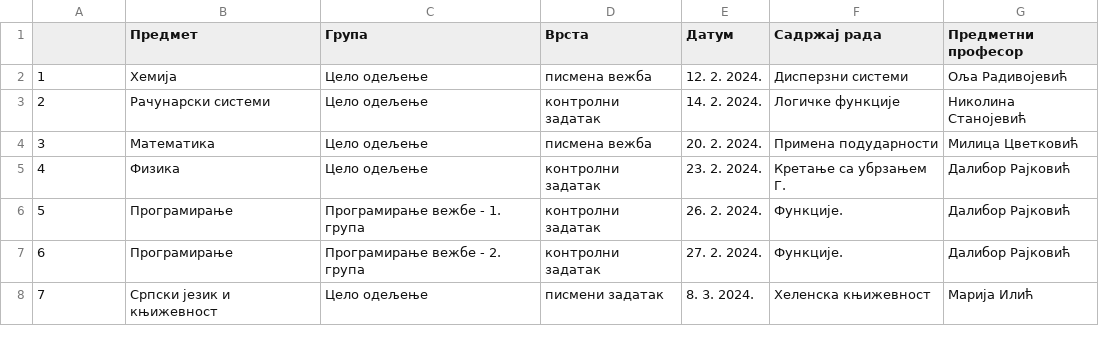
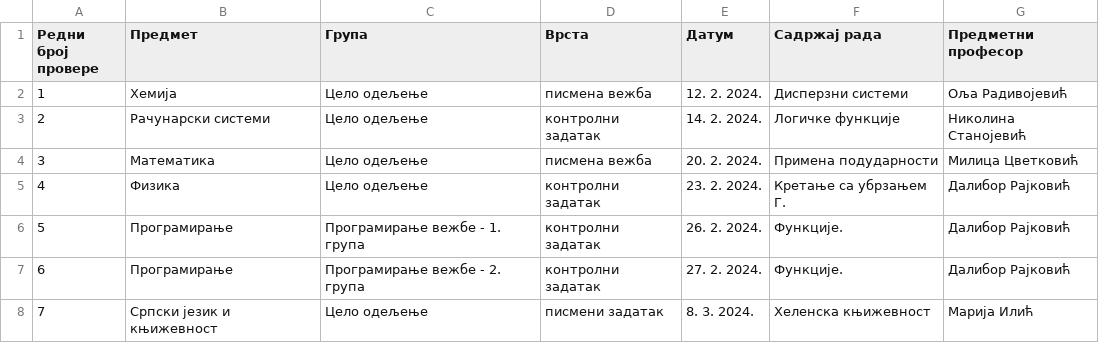
Before and after one commit to DR-INFINITY-92/SG-2023-2024, a CSV file: Raspored-provera/Распоред_провера.csv, drawn as a sheet.

```diff
--- a/Raspored-provera/Распоред_провера.csv
+++ b/Raspored-provera/Распоред_провера.csv
@@ -1,2 +1,2 @@
-,Предмет,Група,Врста,Датум,Садржај рада,Предметни професор
+Редни број провере,Предмет,Група,Врста,Датум,Садржај рада,Предметни професор
 1,Хемија,Цело одељење,писмена вежба,12. 2. 2024.,Дисперзни системи,Оља Радивојевић
```
